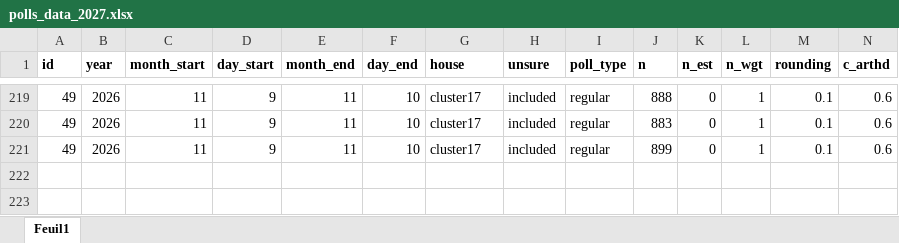
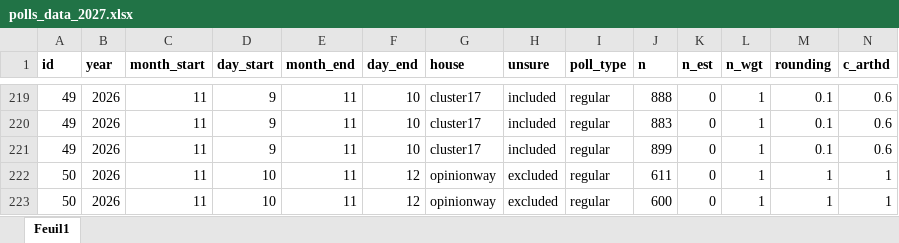
Before and after one commit to flavienganter/polls-2027-election, an Excel workbook: polls_data_2027.xlsx, sheet Feuil1, drawn as a sheet; only a part is shown, gaps mark what is left out; values as stored, in another font and other column widths than the file's, no borders; rows hold the shown columns only; the diff names each change by its address in the sheet, - before the commit and + after, or states it on an @@ line.

Commit message:
update w/ opinionway poll (11/12)

```diff
--- a/polls_data_2027.xlsx (sheet Feuil1)
+++ b/polls_data_2027.xlsx (sheet Feuil1)
+row 222: 50 | 2026 | 11 | 10 | 11 | 12 | opinionway | excluded | regular | 611 | 0 | 1 | 1 | 1
+row 223: 50 | 2026 | 11 | 10 | 11 | 12 | opinionway | excluded | regular | 600 | 0 | 1 | 1 | 1
```
Also changed, not shown: 17 other files.
